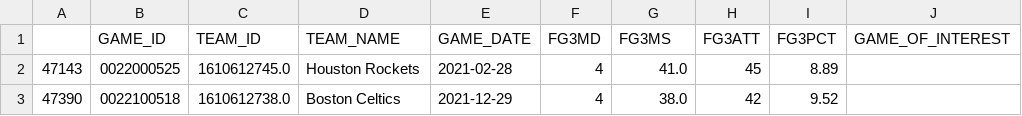
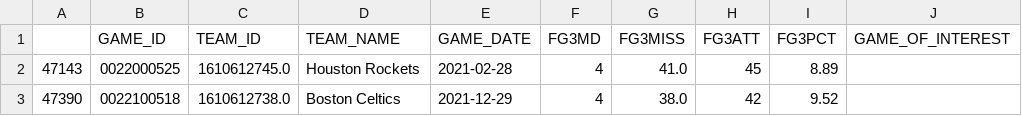
Before and after one commit to richparks92/missed-threes, a CSV file: exports/over_37_misses.csv, drawn as a sheet; only a part is shown; the diff names each change by its address in the sheet, - before the commit and + after, or states it on an @@ line.

```diff
--- a/exports/over_37_misses.csv
+++ b/exports/over_37_misses.csv
-G1: FG3MS
+G1: FG3MISS
```
Also changed, not shown: exports/over_20_miss_streaks.csv, 1 other file.
